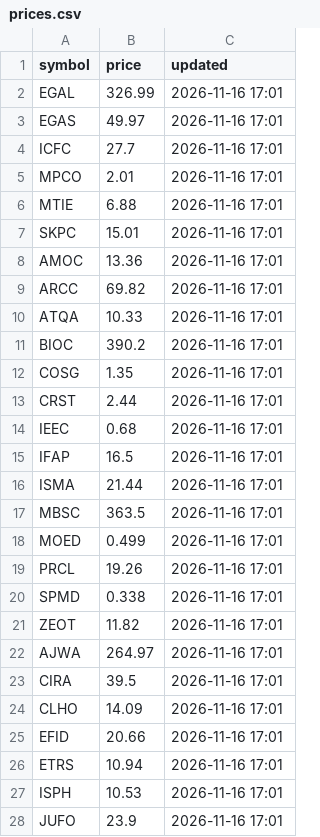
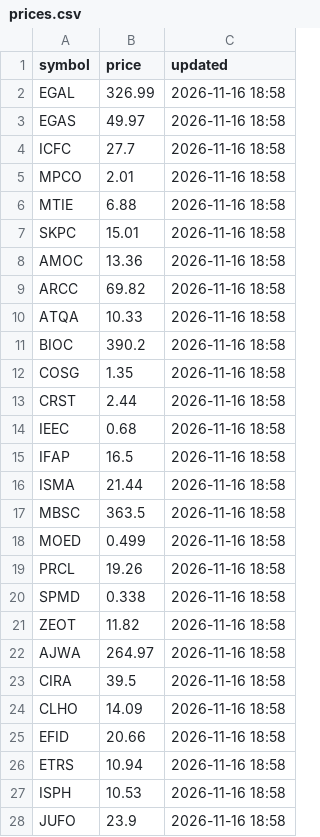
Before and after one commit to saiedabdelfatah90/egx-rsi-bot, a CSV file: prices.csv, drawn as a sheet; only a part is shown; the diff covers the shown part only.

```diff
--- a/prices.csv
+++ b/prices.csv
@@ -1,28 +1,28 @@
 symbol,price,updated
-EGAL,326.99,2026-11-16 17:01
-EGAS,49.97,2026-11-16 17:01
-ICFC,27.7,2026-11-16 17:01
-MPCO,2.01,2026-11-16 17:01
-MTIE,6.88,2026-11-16 17:01
-SKPC,15.01,2026-11-16 17:01
-AMOC,13.36,2026-11-16 17:01
-ARCC,69.82,2026-11-16 17:01
-ATQA,10.33,2026-11-16 17:01
-BIOC,390.2,2026-11-16 17:01
-COSG,1.35,2026-11-16 17:01
-CRST,2.44,2026-11-16 17:01
-IEEC,0.68,2026-11-16 17:01
-IFAP,16.5,2026-11-16 17:01
-ISMA,21.44,2026-11-16 17:01
-MBSC,363.5,2026-11-16 17:01
-MOED,0.499,2026-11-16 17:01
-PRCL,19.26,2026-11-16 17:01
-SPMD,0.338,2026-11-16 17:01
-ZEOT,11.82,2026-11-16 17:01
-AJWA,264.97,2026-11-16 17:01
-CIRA,39.5,2026-11-16 17:01
-CLHO,14.09,2026-11-16 17:01
-EFID,20.66,2026-11-16 17:01
-ETRS,10.94,2026-11-16 17:01
-ISPH,10.53,2026-11-16 17:01
-JUFO,23.9,2026-11-16 17:01
+EGAL,326.99,2026-11-16 18:58
+EGAS,49.97,2026-11-16 18:58
+ICFC,27.7,2026-11-16 18:58
+MPCO,2.01,2026-11-16 18:58
+MTIE,6.88,2026-11-16 18:58
+SKPC,15.01,2026-11-16 18:58
+AMOC,13.36,2026-11-16 18:58
+ARCC,69.82,2026-11-16 18:58
+ATQA,10.33,2026-11-16 18:58
+BIOC,390.2,2026-11-16 18:58
+COSG,1.35,2026-11-16 18:58
+CRST,2.44,2026-11-16 18:58
+IEEC,0.68,2026-11-16 18:58
+IFAP,16.5,2026-11-16 18:58
+ISMA,21.44,2026-11-16 18:58
+MBSC,363.5,2026-11-16 18:58
+MOED,0.499,2026-11-16 18:58
+PRCL,19.26,2026-11-16 18:58
+SPMD,0.338,2026-11-16 18:58
+ZEOT,11.82,2026-11-16 18:58
+AJWA,264.97,2026-11-16 18:58
+CIRA,39.5,2026-11-16 18:58
+CLHO,14.09,2026-11-16 18:58
+EFID,20.66,2026-11-16 18:58
+ETRS,10.94,2026-11-16 18:58
+ISPH,10.53,2026-11-16 18:58
+JUFO,23.9,2026-11-16 18:58
```
Also changed, not shown: 54 edited cells elsewhere in this file, 1 other file.
